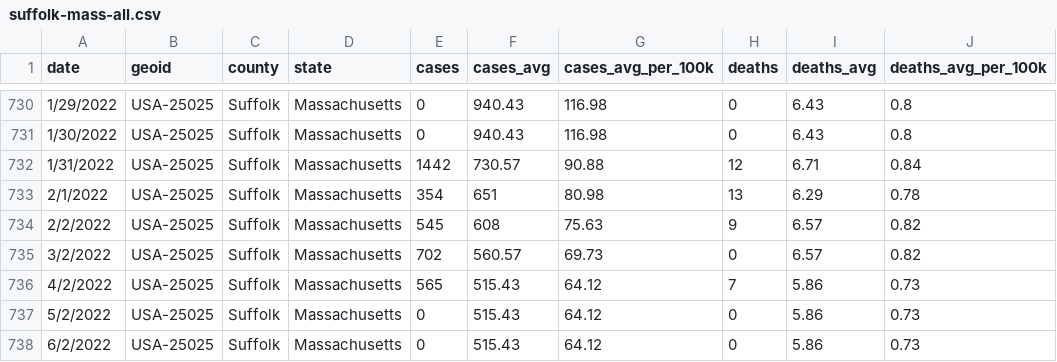
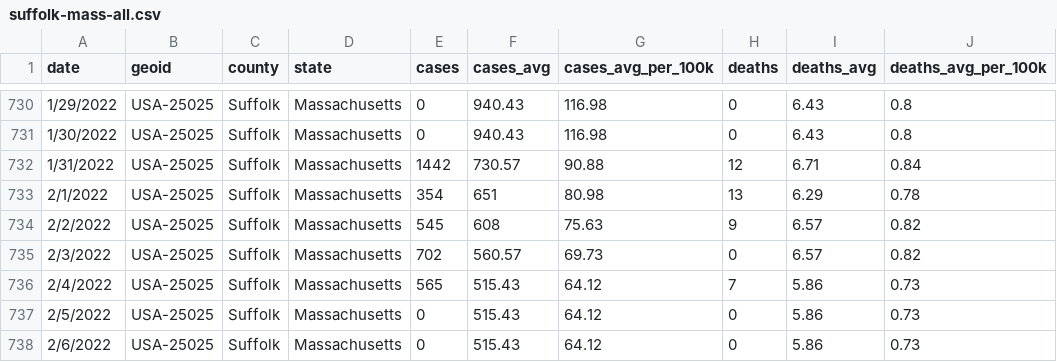
Before and after one commit to adalca/covid-mwra-cases, a CSV file: data/suffolk-mass-all.csv, drawn as a sheet; only a part is shown, gaps mark what is left out.

Commit message:
Update suffolk-mass-all.csv

```diff
--- a/data/suffolk-mass-all.csv
+++ b/data/suffolk-mass-all.csv
@@ -734,5 +734,5 @@ date,geoid,county,state,cases,cases_avg,cases_avg_per_100k,deaths,deaths_avg,dea
 2/2/2022,USA-25025,Suffolk,Massachusetts,545,608,75.63,9,6.57,0.82
-3/2/2022,USA-25025,Suffolk,Massachusetts,702,560.57,69.73,0,6.57,0.82
-4/2/2022,USA-25025,Suffolk,Massachusetts,565,515.43,64.12,7,5.86,0.73
-5/2/2022,USA-25025,Suffolk,Massachusetts,0,515.43,64.12,0,5.86,0.73
-6/2/2022,USA-25025,Suffolk,Massachusetts,0,515.43,64.12,0,5.86,0.73
+2/3/2022,USA-25025,Suffolk,Massachusetts,702,560.57,69.73,0,6.57,0.82
+2/4/2022,USA-25025,Suffolk,Massachusetts,565,515.43,64.12,7,5.86,0.73
+2/5/2022,USA-25025,Suffolk,Massachusetts,0,515.43,64.12,0,5.86,0.73
+2/6/2022,USA-25025,Suffolk,Massachusetts,0,515.43,64.12,0,5.86,0.73
```
